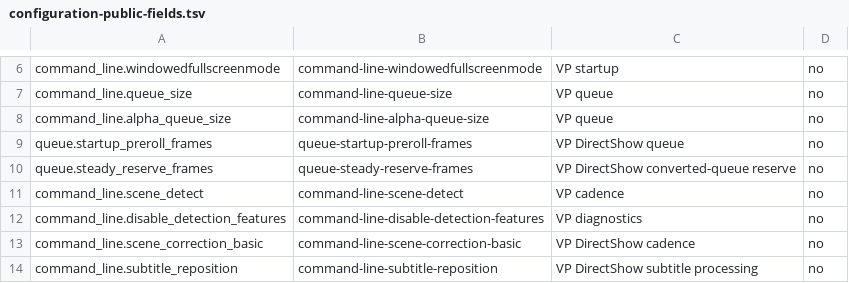
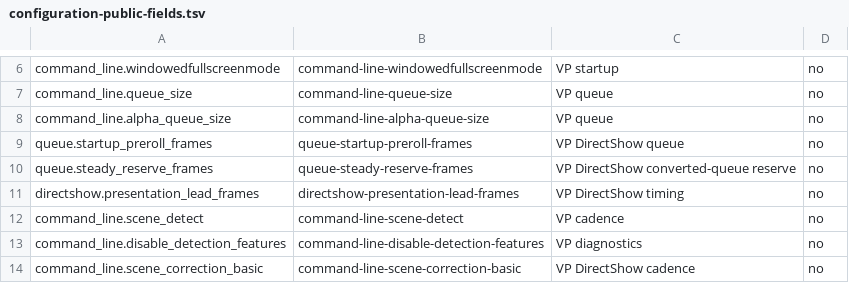
Before and after one commit to billslack2/videoprocessor, a TSV file: docs/configuration-public-fields.tsv, drawn as a sheet; only a part is shown, gaps mark what is left out; the shorter side is filled out with more unchanged rows.

Commit message:
VP-0066 configure DirectShow presentation lead

```diff
--- a/docs/configuration-public-fields.tsv
+++ b/docs/configuration-public-fields.tsv
@@ -10,2 +10,3 @@ queue.startup_preroll_frames	queue-startup-preroll-frames	VP DirectShow queue	no
 queue.steady_reserve_frames	queue-steady-reserve-frames	VP DirectShow converted-queue reserve	no
+directshow.presentation_lead_frames	directshow-presentation-lead-frames	VP DirectShow timing	no
 command_line.scene_detect	command-line-scene-detect	VP cadence	no
```
Also changed, not shown: 18 other files.
